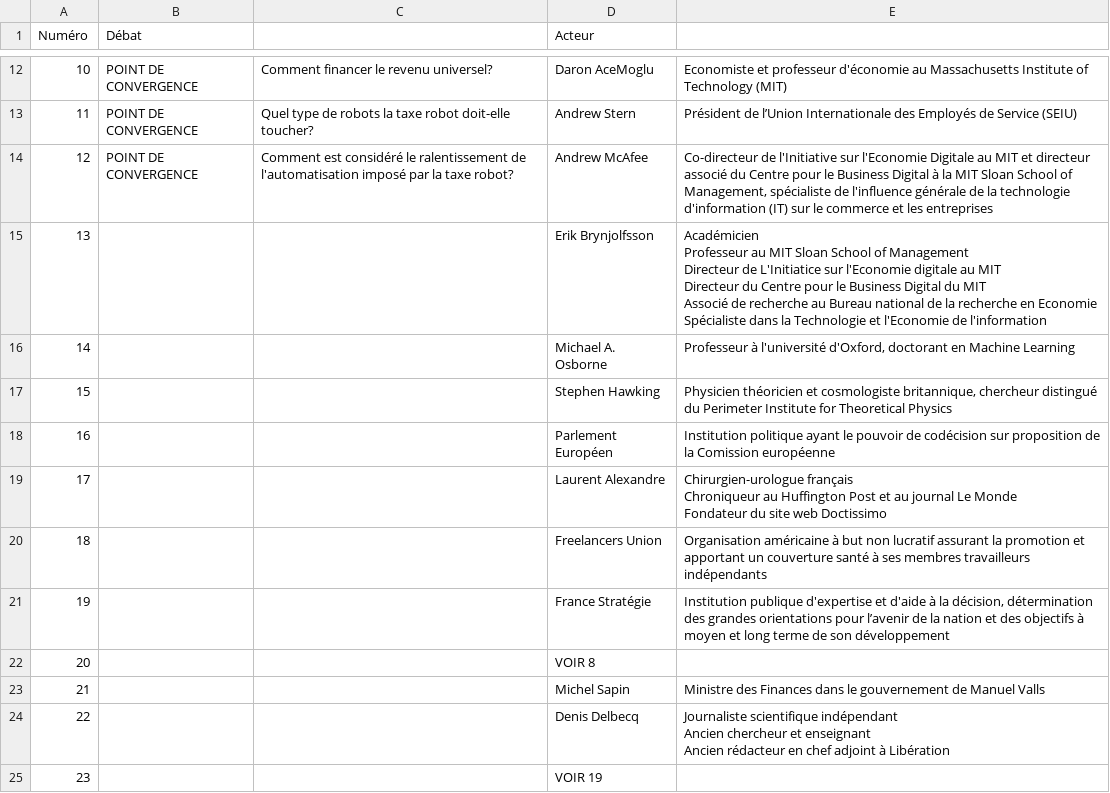
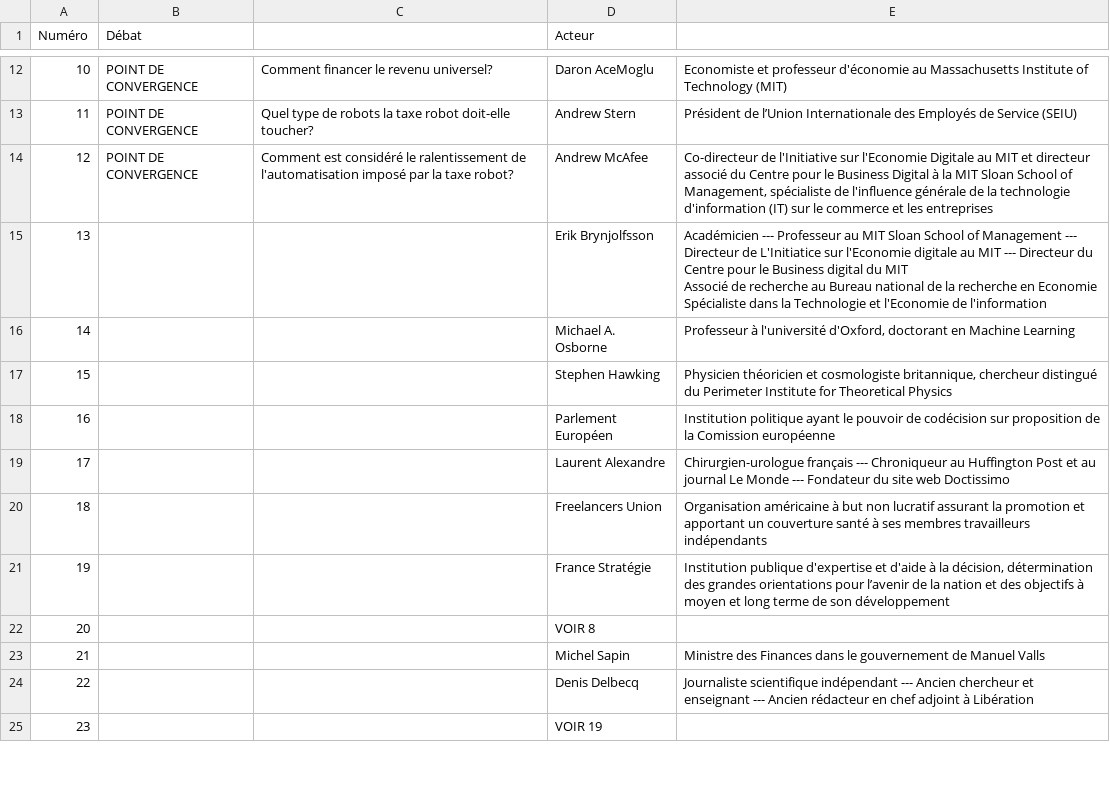
Before and after one commit to controverses-telecomparistech/2017-controverses-groupe-3-court-metrage-video, a CSV file: Design/TD6/Carte/Indications site web.csv, drawn as a sheet; only a part is shown, gaps mark what is left out; ↵ is a line break in a cell; the diff covers the shown part only; the diff names each change by its address in the sheet, - before the commit and + after, or states it on an @@ line.

Commit message:
Formatage des données pour les rendre plus lisibles sur github

```diff
--- a/Design/TD6/Carte/Indications site web.csv
+++ b/Design/TD6/Carte/Indications site web.csv
-E15: Académicien ↵ Professeur au MIT Sloan School of Management ↵ Directeur de L'Initiatice sur l'Economie digitale au MIT ↵ Directeur du Centre pour le Business Digital du MIT…
+E15: Académicien --- Professeur au MIT Sloan School of Management --- Directeur de L'Initiatice sur l'Economie digitale au MIT --- Directeur du Centre pour le Business digital du MIT…
-E19: Chirurgien-urologue français ↵ Chroniqueur au Huffington Post et au journal Le Monde ↵ Fondateur du…
+E19: Chirurgien-urologue français --- Chroniqueur au Huffington Post et au journal Le Monde --- Fondateur du…
-E24: …scientifique indépendant ↵ Ancien chercheur et enseignant ↵ Ancien rédacteur…
+E24: …scientifique indépendant --- Ancien chercheur et enseignant --- Ancien rédacteur…
```
Also changed, not shown: 7 edited cells elsewhere in this file.
